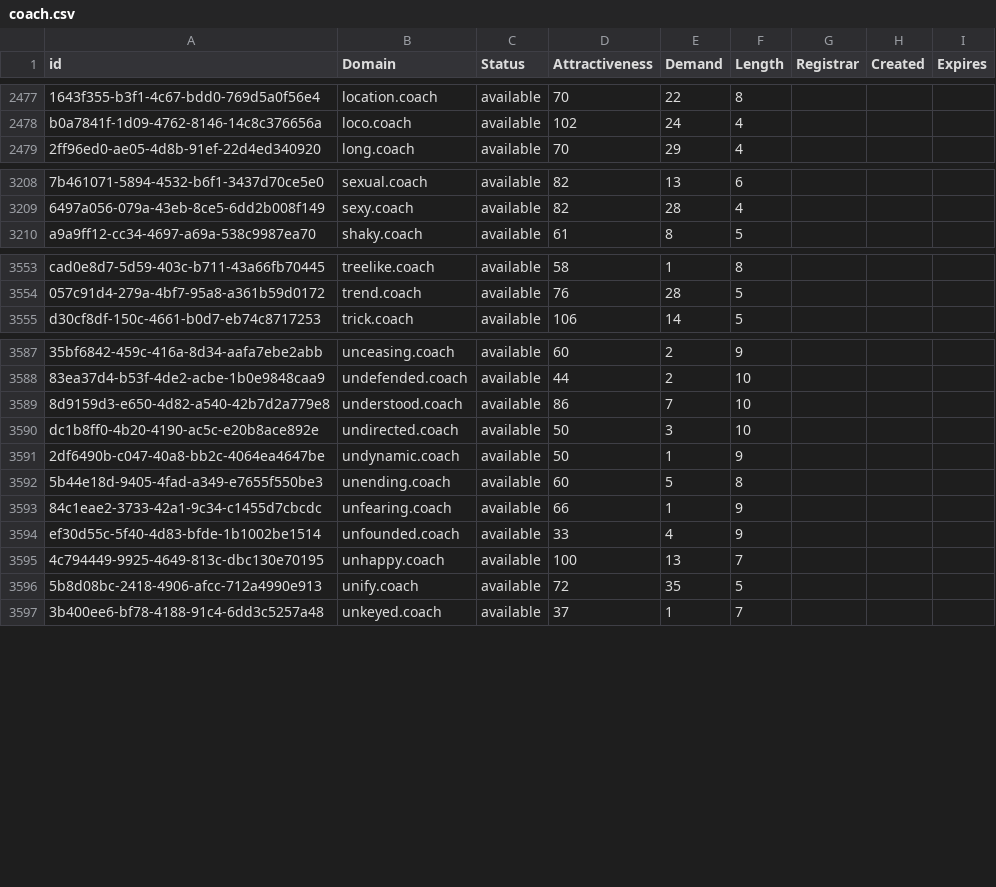
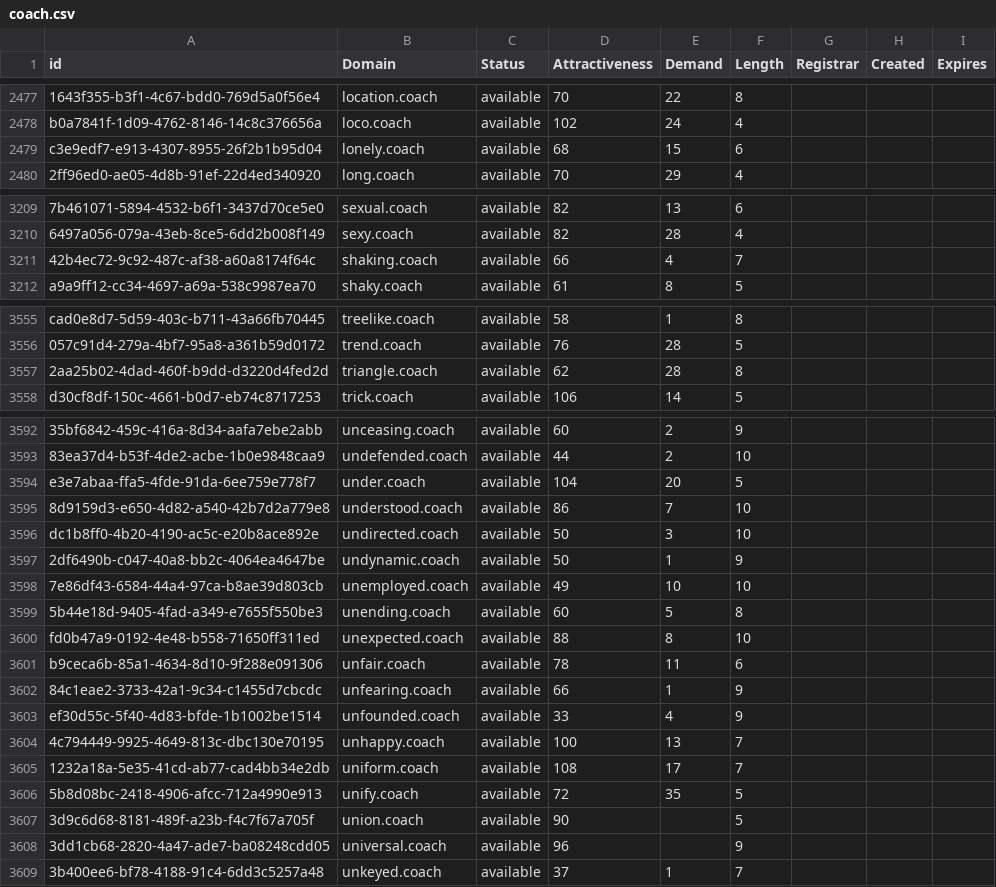
Before and after one commit to UniqueDomains/coach-oneword-domains, a CSV file: coach.csv, drawn as a sheet; only a part is shown, gaps mark what is left out; the diff covers the shown part only; the diff names each change by its address in the sheet, - before the commit and + after, or states it on an @@ line.

Commit message:
Domains update

```diff
--- a/coach.csv
+++ b/coach.csv
+row 2479: c3e9edf7-e913-4307-8955-26f2b1b95d04 | lonely.coach | available | 68 | 15 | 6
+row 3211: 42b4ec72-9c92-487c-af38-a60a8174f64c | shaking.coach | available | 66 | 4 | 7
+row 3557: 2aa25b02-4dad-460f-b9dd-d3220d4fed2d | triangle.coach | available | 62 | 28 | 8
+row 3594: e3e7abaa-ffa5-4fde-91da-6ee759e778f7 | under.coach | available | 104 | 20 | 5
+row 3598: 7e86df43-6584-44a4-97ca-b8ae39d803cb | unemployed.coach | available | 49 | 10 | 10
+row 3600: fd0b47a9-0192-4e48-b558-71650ff311ed | unexpected.coach | available | 88 | 8 | 10
+row 3601: b9ceca6b-85a1-4634-8d10-9f288e091306 | unfair.coach | available | 78 | 11 | 6
+row 3605: 1232a18a-5e35-41cd-ab77-cad4bb34e2db | uniform.coach | available | 108 | 17 | 7
+row 3607: 3d9c6d68-8181-489f-a23b-f4c7f67a705f | union.coach | available | 90 |  | 5
+row 3608: 3dd1cb68-2820-4a47-ade7-ba08248cdd05 | universal.coach | available | 96 |  | 9
```
Also changed, not shown: 2 added rows and 35 edited cells elsewhere in this file, 2 other files.
